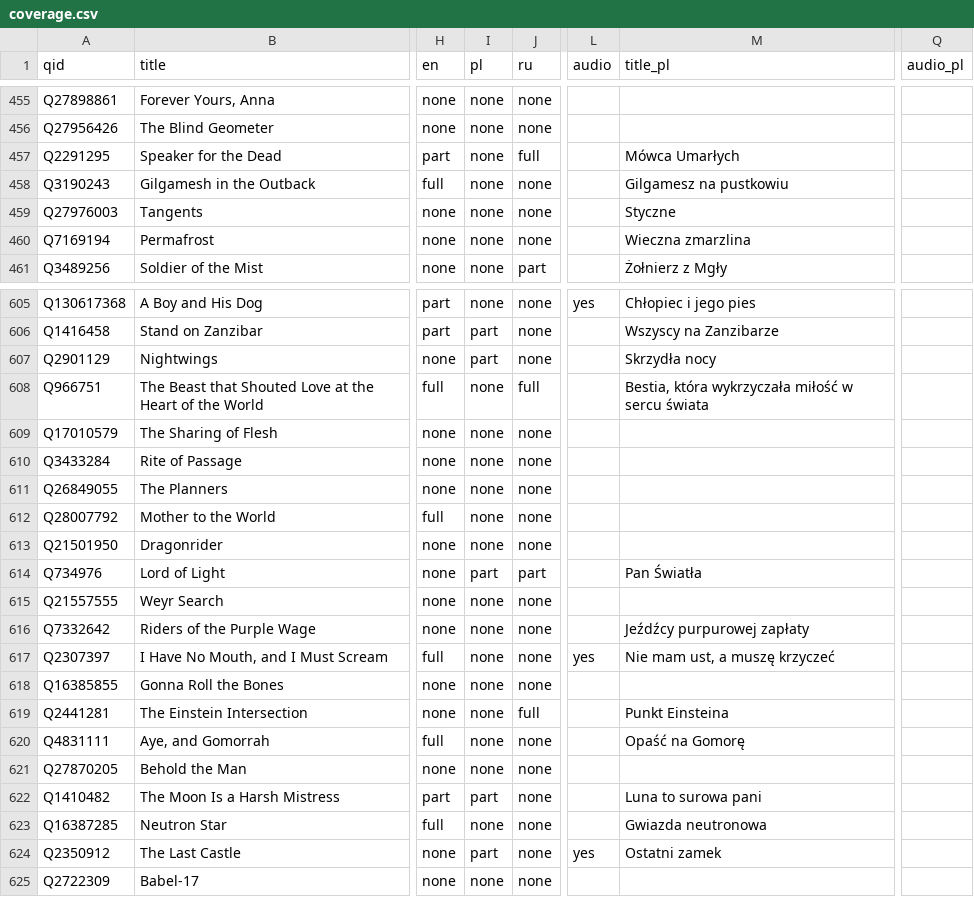
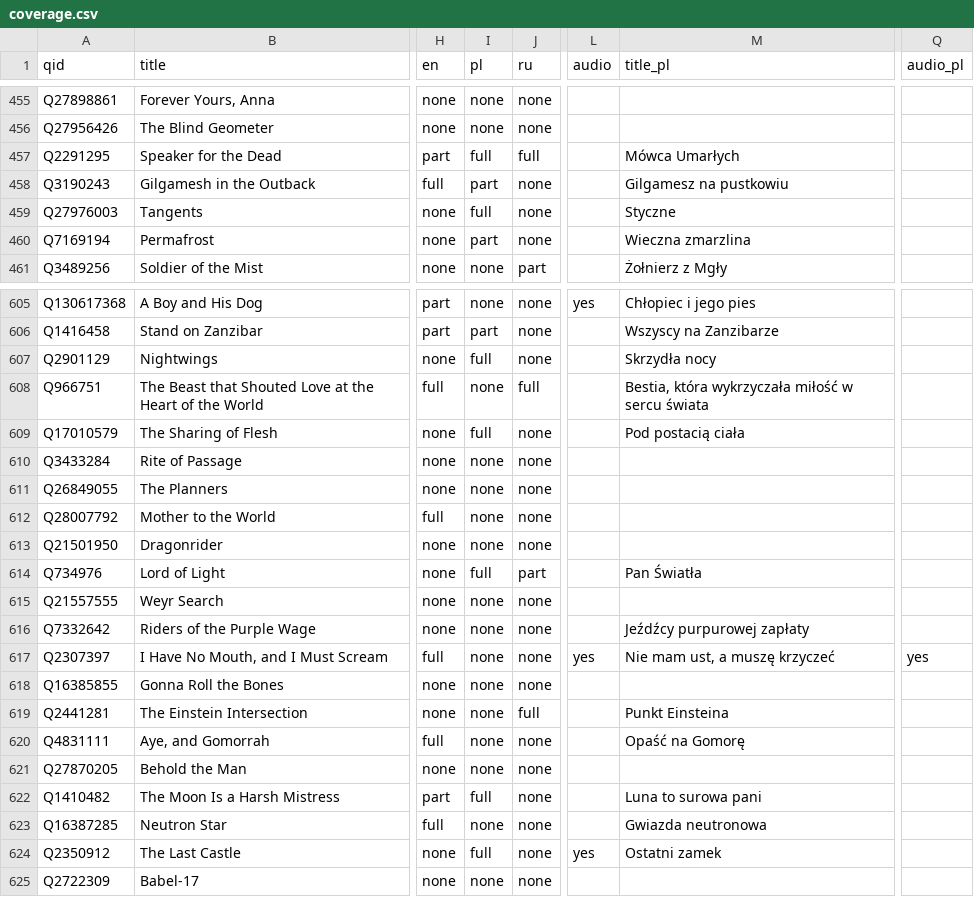
Before and after one commit to foteev/unoebasta, a CSV file: data/coverage.csv, drawn as a sheet; only a part is shown, gaps mark what is left out; the diff covers the shown part only; the diff names each change by its address in the sheet, - before the commit and + after, or states it on an @@ line.

```diff
--- a/data/coverage.csv
+++ b/data/coverage.csv
-I457 (pl): none
+I457 (pl): full
-I458 (pl): none
+I458 (pl): part
-I459 (pl): none
+I459 (pl): full
-I460 (pl): none
+I460 (pl): part
-I607 (pl): part
+I607 (pl): full
-I609 (pl): none
+I609 (pl): full
-M609 (title_pl): (empty)
+M609 (title_pl): Pod postacią ciała
-I614 (pl): part
+I614 (pl): full
-Q617 (audio_pl): (empty)
+Q617 (audio_pl): yes
-I622 (pl): part
+I622 (pl): full
-I624 (pl): part
+I624 (pl): full
```
Also changed, not shown: 34 edited cells elsewhere in this file, 5 other files.
